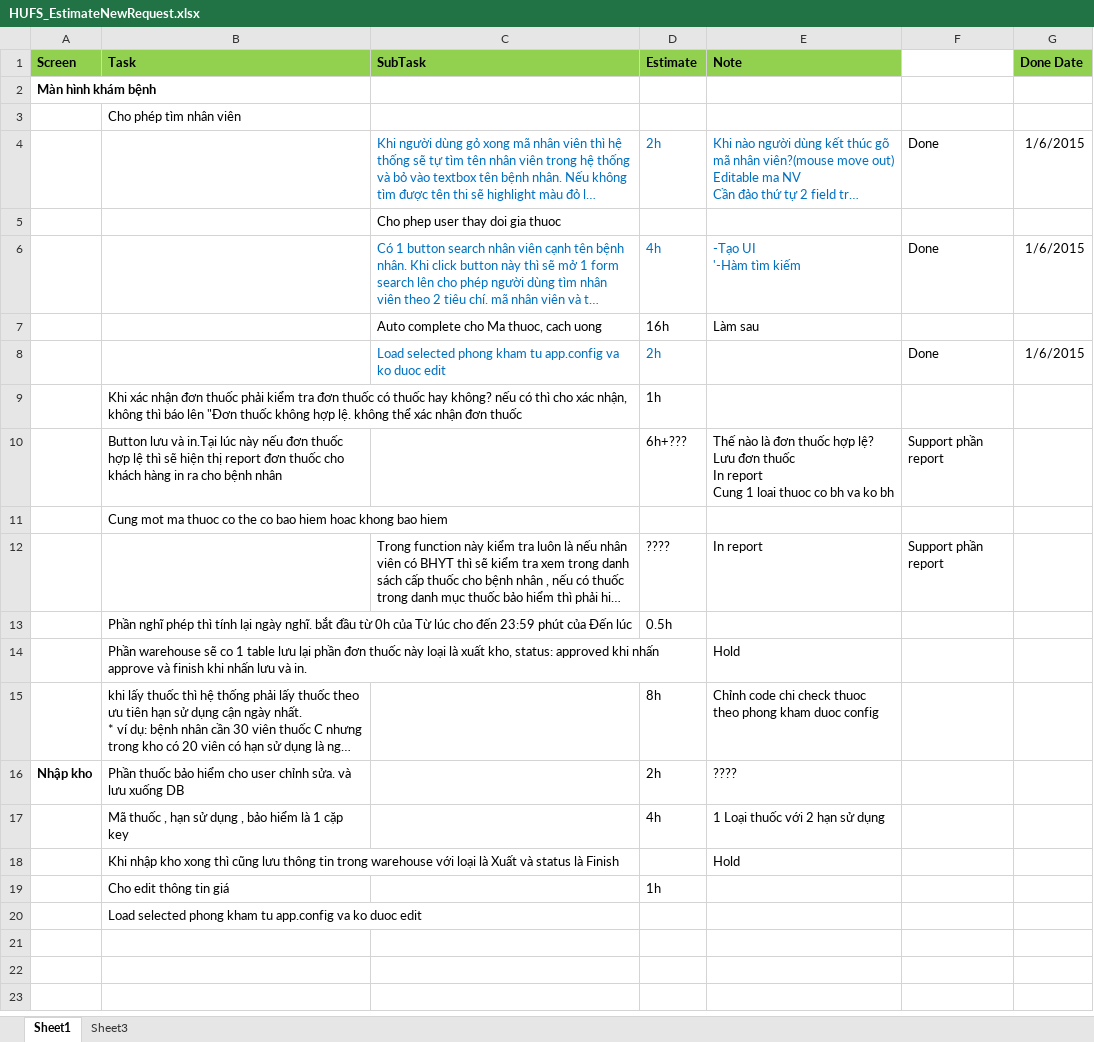
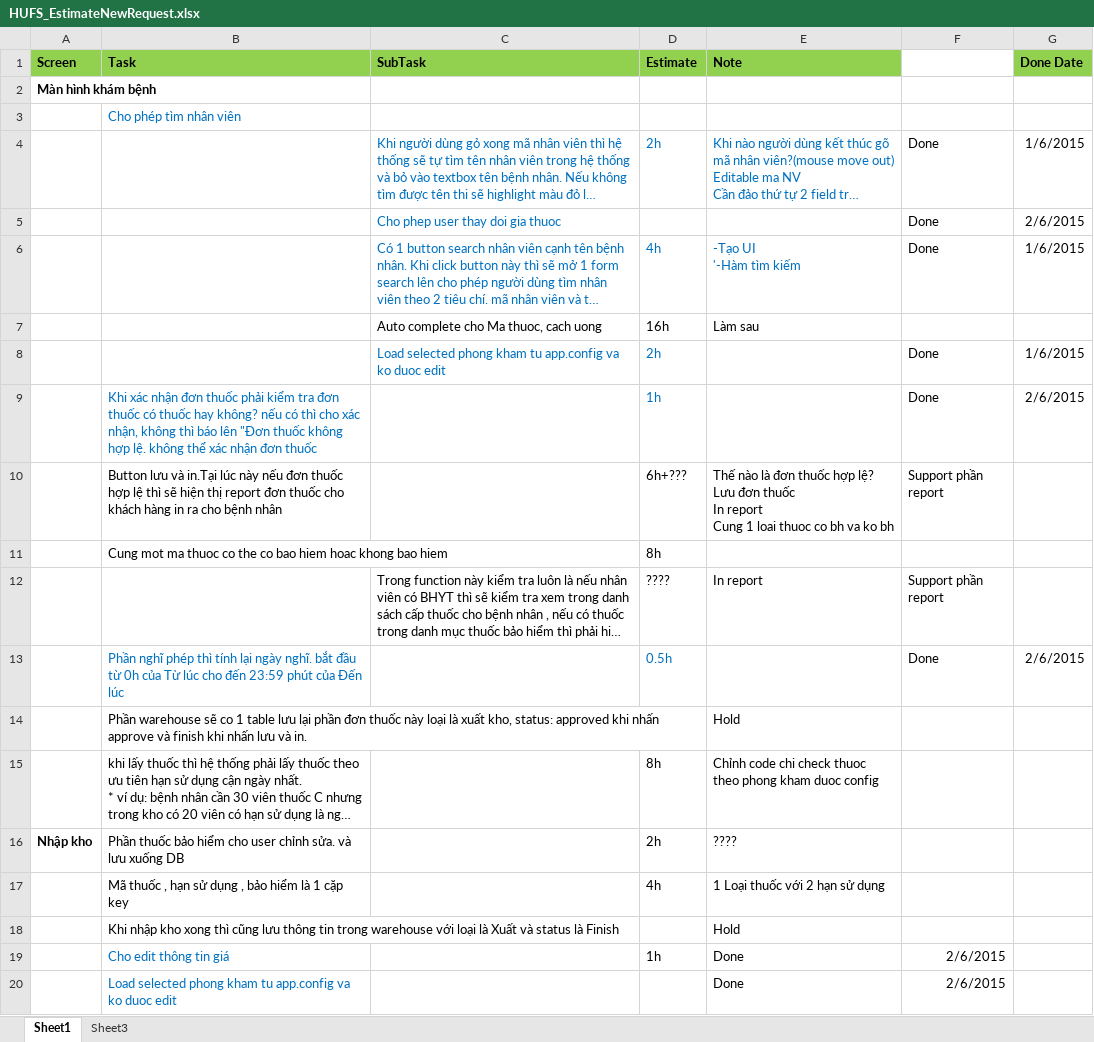
Before and after one commit to damthoai/tinh-viet-co, an Excel workbook: branches/HUFS/Documents/HUFS_EstimateNewRequest.xlsx, sheet Sheet1, drawn as a sheet; long unchanged cells end in …; values as stored, in another font and other column widths than the file's, no borders; removed rows and columns are numbered as before the commit, all else as after; the diff names each change by its address in the sheet, - before the commit and + after, or states it on an @@ line.

```diff
--- a/branches/HUFS/Documents/HUFS_EstimateNewRequest.xlsx (sheet Sheet1)
+++ b/branches/HUFS/Documents/HUFS_EstimateNewRequest.xlsx (sheet Sheet1)
-B3 text colour: black
+B3 text colour: #0070C0
-row 5:  |  | Cho phep user thay doi gia thuoc
+row 5:  |  | Cho phep user thay doi gia thuoc |  |  | Done | 2/6/2015
-B9 text colour: black
+B9 text colour: #0070C0
-D9 text colour: black
+D9 text colour: #0070C0
-F9: (empty)
+F9: Done
-G9 (Done Date): (empty)
+G9 (Done Date): 2/6/2015
-D11 (Estimate): (empty)
+D11 (Estimate): 8h
-B13 text colour: black
+B13 text colour: #0070C0
-D13 text colour: black
+D13 text colour: #0070C0
-F13: (empty)
+F13: Done
-G13 (Done Date): (empty)
+G13 (Done Date): 2/6/2015
-B19 text colour: black
+B19 text colour: #0070C0
-E19 (Note): (empty)
+E19 (Note): Done
-F19: (empty)
+F19: 2/6/2015
-row 20:  | Load selected phong kham tu app.config va ko duoc edit
+row 20:  | Load selected phong kham tu app.config va ko duoc edit |  |  | Done | 2/6/2015
```
